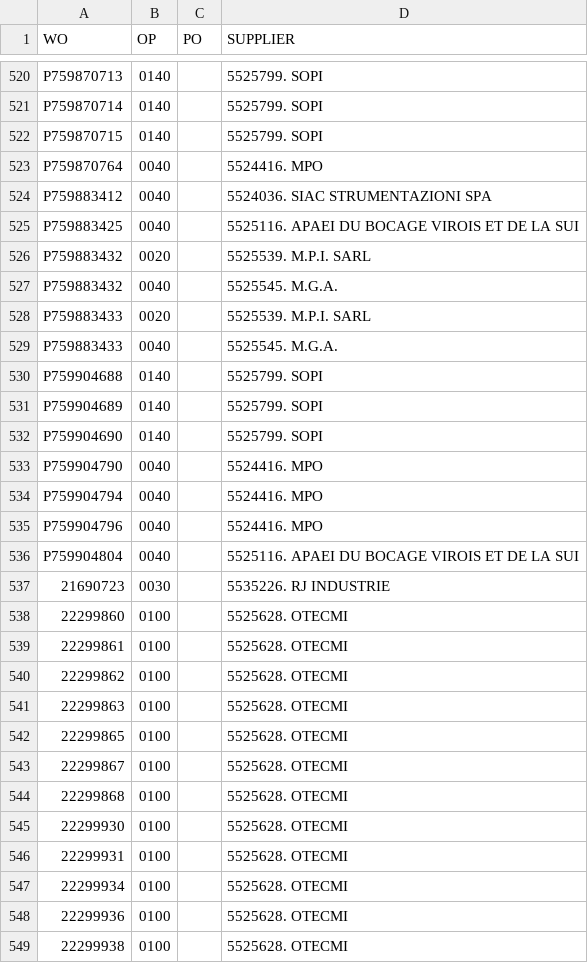
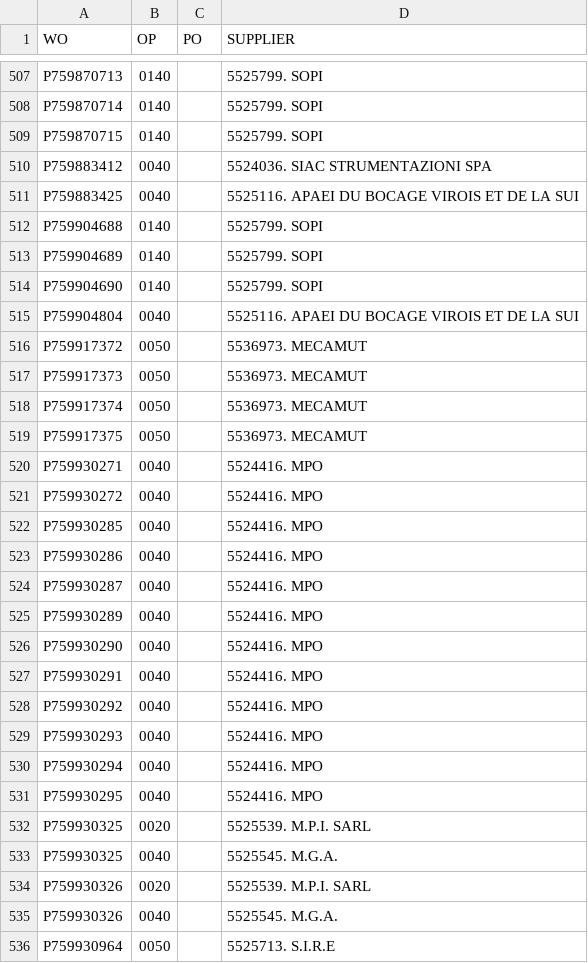
Before and after one commit to Visualys/Cyberplan, a CSV file: CND_OPEXT.csv, drawn as a sheet; only a part is shown, gaps mark what is left out; the shorter side is filled out with more unchanged rows; the diff covers the shown part only.

Commit message:
Updated on 2026-11-28 03:24:15

```diff
--- a/CND_OPEXT.csv
+++ b/CND_OPEXT.csv
@@ -522,9 +509,4 @@ P759870714;0140;;5525799. SOPI
 P759870715;0140;;5525799. SOPI
-P759870764;0040;;5524416. MPO
 P759883412;0040;;5524036. SIAC STRUMENTAZIONI SPA
 P759883425;0040;;5525116. APAEI DU BOCAGE VIROIS ET DE LA SUI
-P759883432;0020;;5525539. M.P.I. SARL
-P759883432;0040;;5525545. M.G.A.
-P759883433;0020;;5525539. M.P.I. SARL
-P759883433;0040;;5525545. M.G.A.
 P759904688;0140;;5525799. SOPI
@@ -532,5 +514,23 @@ P759904689;0140;;5525799. SOPI
 P759904690;0140;;5525799. SOPI
-P759904790;0040;;5524416. MPO
-P759904794;0040;;5524416. MPO
-P759904796;0040;;5524416. MPO
 P759904804;0040;;5525116. APAEI DU BOCAGE VIROIS ET DE LA SUI
+P759917372;0050;;5536973. MECAMUT
+P759917373;0050;;5536973. MECAMUT
+P759917374;0050;;5536973. MECAMUT
+P759917375;0050;;5536973. MECAMUT
+P759930271;0040;;5524416. MPO
+P759930272;0040;;5524416. MPO
+P759930285;0040;;5524416. MPO
+P759930286;0040;;5524416. MPO
+P759930287;0040;;5524416. MPO
+P759930289;0040;;5524416. MPO
+P759930290;0040;;5524416. MPO
+P759930291;0040;;5524416. MPO
+P759930292;0040;;5524416. MPO
+P759930293;0040;;5524416. MPO
+P759930294;0040;;5524416. MPO
+P759930295;0040;;5524416. MPO
+P759930325;0020;;5525539. M.P.I. SARL
+P759930325;0040;;5525545. M.G.A.
+P759930326;0020;;5525539. M.P.I. SARL
+P759930326;0040;;5525545. M.G.A.
+P759930964;0050;;5525713. S.I.R.E
```
Also changed, not shown: 3 added rows, 21 removed rows and 4 edited cells elsewhere in this file.
